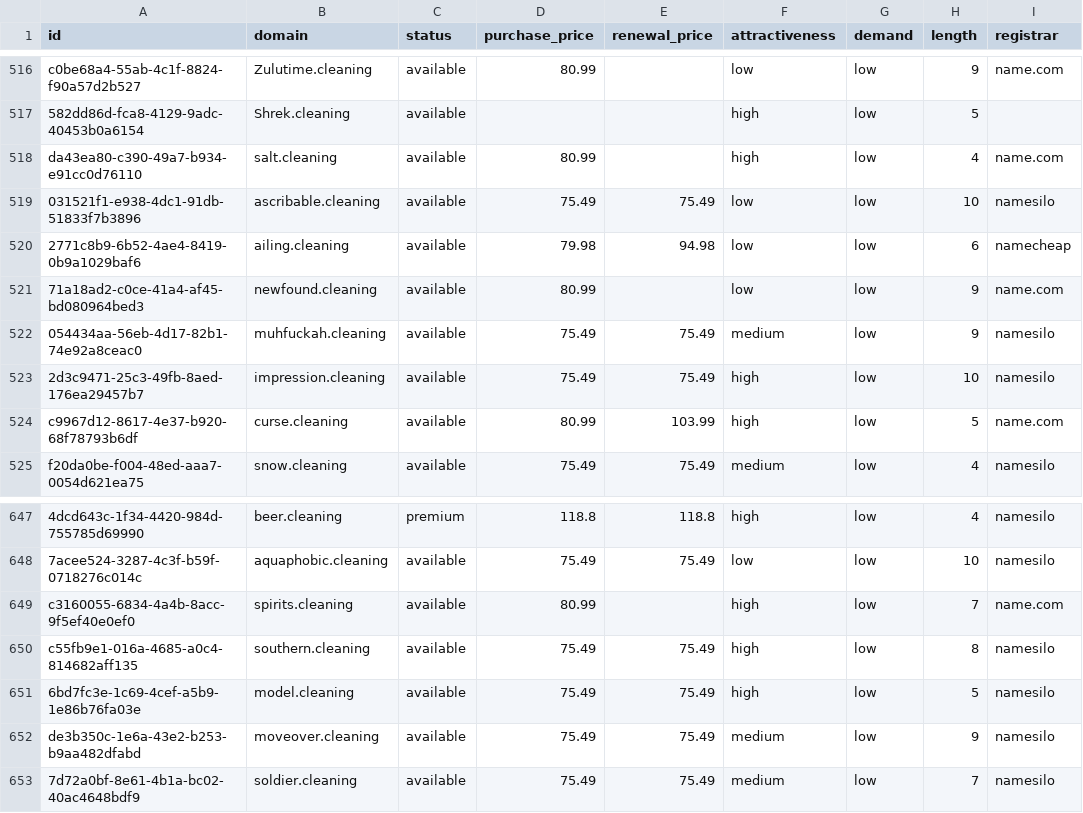
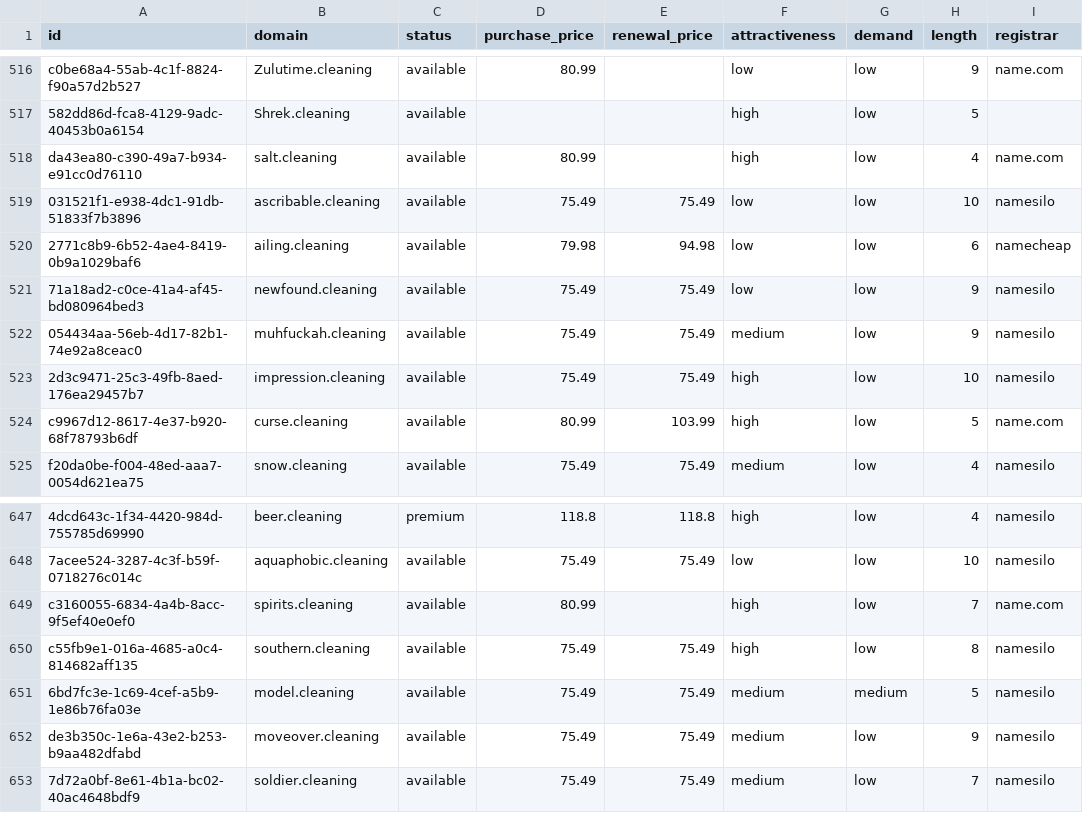
Before and after one commit to UniqueDomains/cleaning-oneword-domains, a CSV file: cleaning.csv, drawn as a sheet; only a part is shown, gaps mark what is left out; the diff names each change by its address in the sheet, - before the commit and + after, or states it on an @@ line.

Commit message:
Domains update

```diff
--- a/cleaning.csv
+++ b/cleaning.csv
-D521 (purchase_price): 80.99
+D521 (purchase_price): 75.49
-E521 (renewal_price): (empty)
+E521 (renewal_price): 75.49
-I521 (registrar): name.com
+I521 (registrar): namesilo
-F651 (attractiveness): high
+F651 (attractiveness): medium
-G651 (demand): low
+G651 (demand): medium
```
Also changed, not shown: 4 other files.
